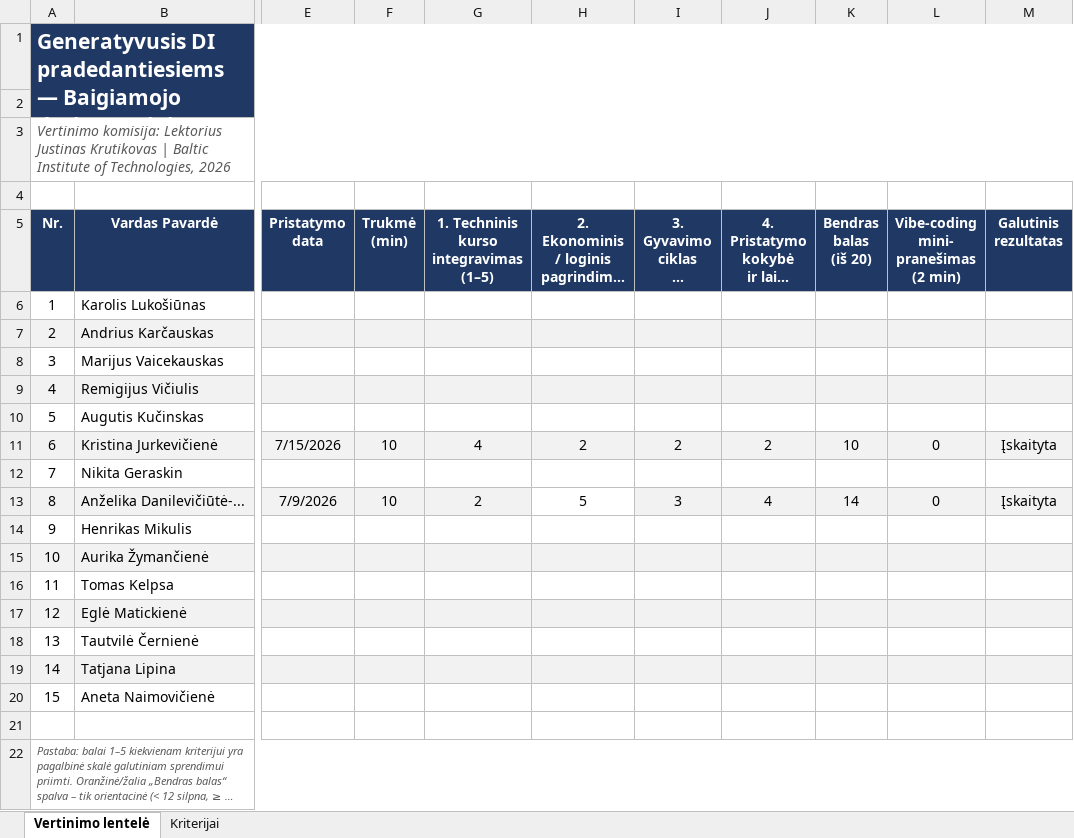
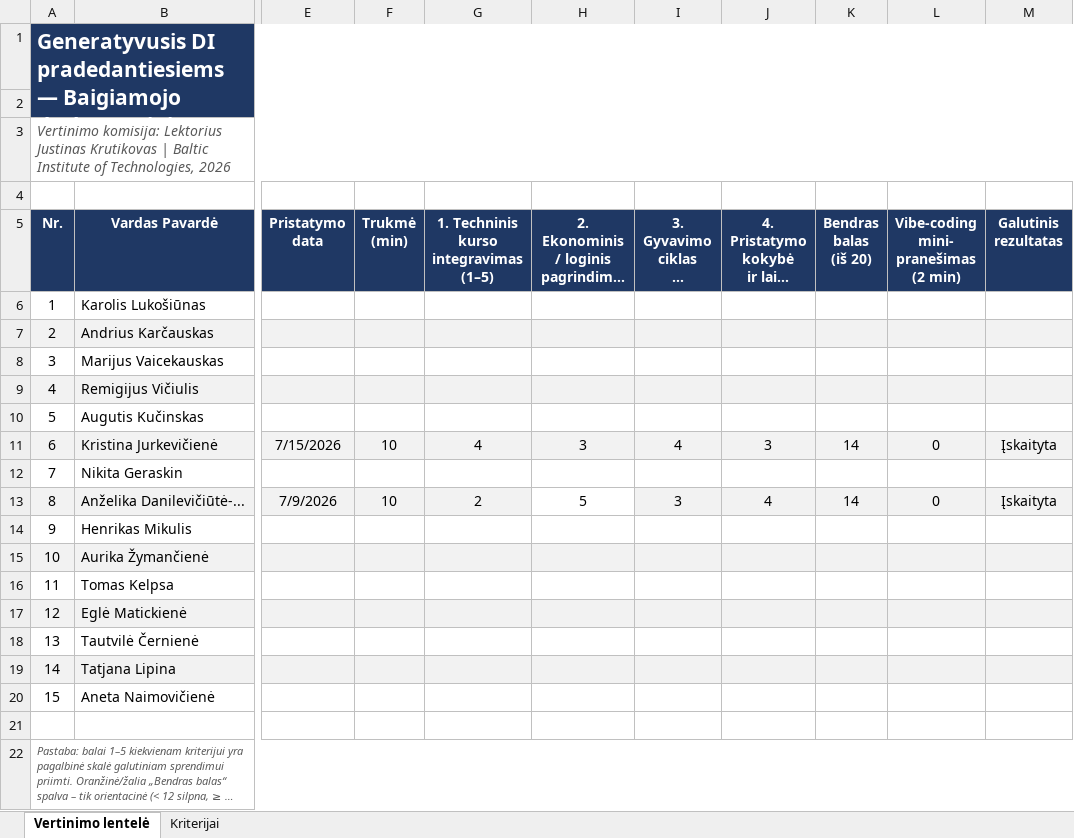
Before and after one commit to justyzas/26-05-18-GENAI, an Excel workbook: Baigiamojo_darbo_vertinimo_lentele.xlsx, sheet Vertinimo lentelė, drawn as a sheet; only a part is shown, gaps mark what is left out; long unchanged cells end in …; values as stored, in another font and other column widths than the file's, no borders; conditional formats not drawn; the diff names each change by its address in the sheet, - before the commit and + after, or states it on an @@ line.

```diff
--- a/Baigiamojo_darbo_vertinimo_lentele.xlsx (sheet Vertinimo lentelė)
+++ b/Baigiamojo_darbo_vertinimo_lentele.xlsx (sheet Vertinimo lentelė)
-H11: 2
+H11: 3
-I11: 2
+I11: 4
-J11: 2
+J11: 3
-K11 (Bendras balas (iš 20)): 10
+K11 (Bendras balas (iš 20)): 14
```
Also changed, not shown: 1 other file.
